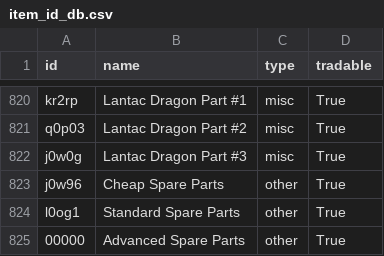
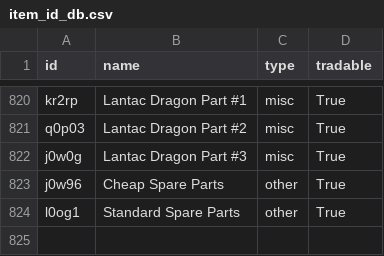
Before and after one commit to NotTheStallion/stalcraft_item_database, a CSV file: data/item_id_db.csv, drawn as a sheet; only a part is shown, gaps mark what is left out.

Commit message:
[M] "data/item_id_db.csv", [M] "src/utils/api.py", [M] "test/test_new_ids.py" : Adding test for api call and better get_token error management

```diff
--- a/data/item_id_db.csv
+++ b/data/item_id_db.csv
@@ -824,2 +824 @@ j0w96,Cheap Spare Parts,other,True
 l0og1,Standard Spare Parts,other,True
-00000,Advanced Spare Parts,other,True
```
Also changed, not shown: 2 other files.
